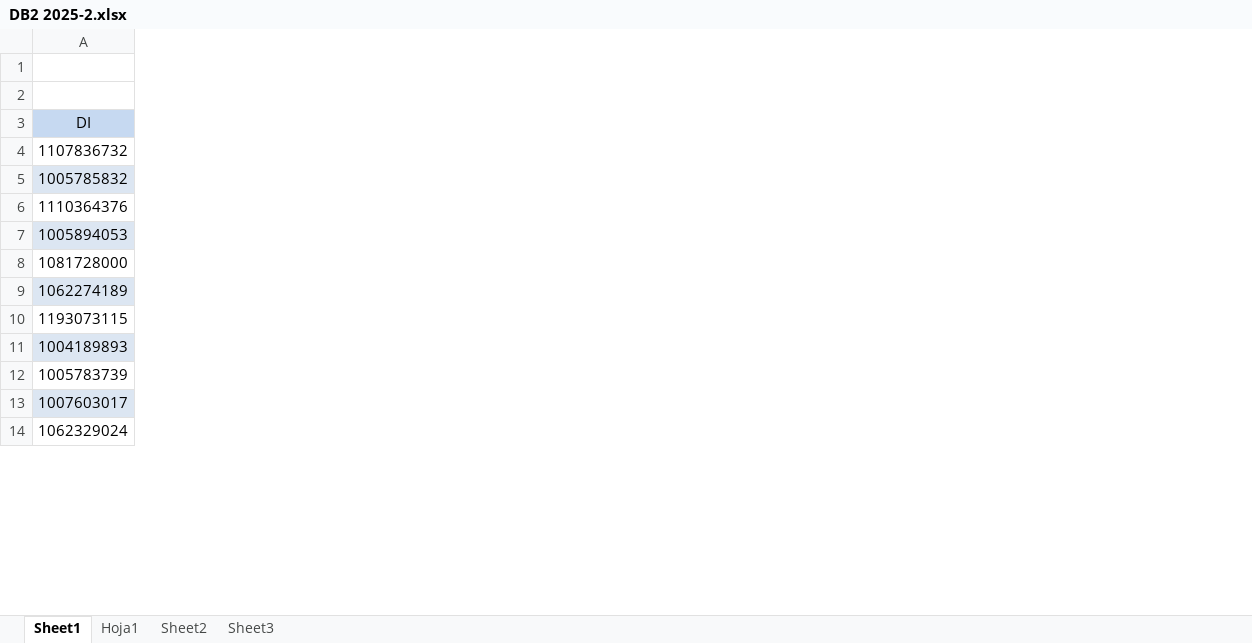
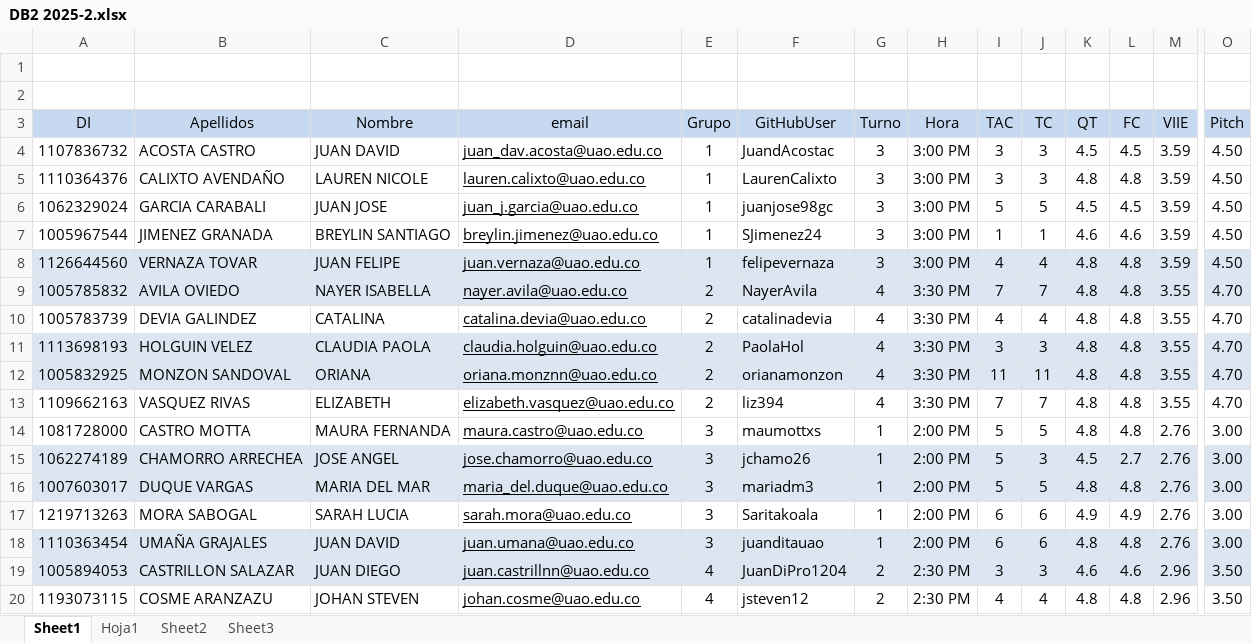
Before and after one commit to oicampo-uao/oicampo-uao.github.io, an Excel workbook: academics/DB2/2025-2/DB2 2025-2.xlsx, sheet Sheet1, drawn as a sheet; only a part is shown, gaps mark what is left out; values as stored, in another font and other column widths than the file's, no borders; conditional formats not drawn; removed rows and columns are numbered as before the commit, all else as after; rows hold the shown columns only; the diff covers the shown part only; the diff names each change by its address in the sheet, - before the commit and + after, or states it on an @@ line.

Commit message:
Update DB2 2025-2.xlsx

```diff
--- a/academics/DB2/2025-2/DB2 2025-2.xlsx (sheet Sheet1)
+++ b/academics/DB2/2025-2/DB2 2025-2.xlsx (sheet Sheet1)
@@ column B (Apellidos) unhidden, row 4: ACOSTA CASTRO; row 9: AVILA OVIEDO; rows 14-15: CASTRO MOTTA | CHAMORRO ARRECHEA; row 20: COSME ARANZAZU @@
@@ column C (Nombre) unhidden, row 4: JUAN DAVID; row 9: NAYER ISABELLA; rows 14-15: MAURA FERNANDA | JOSE ANGEL; row 20: JOHAN STEVEN @@
@@ column D (email) unhidden, row 4: juan_dav.acosta@uao.edu.co; row 9: nayer.avila@uao.edu.co; rows 14-15: maura.castro@uao.edu.co | jose.chamorro@uao.edu.co; row 20: johan.cosme@uao.edu.co @@
@@ column E (Grupo) unhidden, row 4: 1; row 9: 2; rows 14-15: 3 | 3; row 20: 4 @@
@@ column F (GitHubUser) unhidden, row 4: JuandAcostac; row 9: NayerAvila; rows 14-15: maumottxs | jchamo26; row 20: jsteven12 @@
@@ column G (Turno) unhidden, row 4: 3; row 9: 4; rows 14-15: 1 | 1; row 20: 2 @@
@@ column H (Hora) unhidden, row 4: 3:00 PM; row 9: 3:30 PM; rows 14-15: 2:00 PM | 2:00 PM; row 20: 2:30 PM @@
@@ column I (TAC) unhidden, row 4: 3; row 9: 7; rows 14-15: 5 | 5; row 20: 4 @@
@@ column J (TC) unhidden, row 4: 3; row 9: 7; rows 14-15: 5 | 3; row 20: 4 @@
@@ column K (QT) unhidden, row 4: 4.5; row 9: 4.8; rows 14-15: 4.8 | 4.5; row 20: 4.8 @@
@@ column L (FC) unhidden, row 4: 4.5; row 9: 4.8; rows 14-15: 4.8 | 2.7; row 20: 4.8 @@
@@ column M (VIIE) unhidden, row 4: 3.59; row 9: 3.55; rows 14-15: 2.76 | 2.76; row 20: 2.96 @@
@@ column O (Pitch) unhidden, row 4: 4.50; row 9: 4.70; rows 14-15: 3.00 | 3.00; row 20: 3.50 @@
+row 5: 1110364376 | CALIXTO AVENDAÑO | LAUREN NICOLE | lauren.calixto@uao.edu.co | 1 | LaurenCalixto | 3 | 3:00 PM | 3 | 3 | 4.8 | 4.8 | 3.59 | 4.50
+row 6: 1062329024 | GARCIA CARABALI | JUAN JOSE | juan_j.garcia@uao.edu.co | 1 | juanjose98gc | 3 | 3:00 PM | 5 | 5 | 4.5 | 4.5 | 3.59 | 4.50
+row 7: 1005967544 | JIMENEZ GRANADA | BREYLIN SANTIAGO | breylin.jimenez@uao.edu.co | 1 | SJimenez24 | 3 | 3:00 PM | 1 | 1 | 4.6 | 4.6 | 3.59 | 4.50
@@ row 23 moved to row 8: 1126644560 @@
-row 6: 1110364376
@@ row 12 moved to row 10: 1005783739 @@
@@ row 15 moved to row 11: 1113698193 @@
@@ row 17 moved to row 12: 1005832925 @@
@@ row 22 moved to row 13: 1109662163 @@
@@ row 13 moved to row 16: 1007603017 @@
@@ row 18 moved to row 17: 1219713263 @@
@@ row 21 moved to row 18: 1110363454 @@
@@ row 7 moved to row 19: 1005894053 @@
@@ row 11 moved to row 23: 1004189893 @@
-row 14: 1062329024
```
Also changed, not shown: 1 removed row, 2 added columns and 2 edited cells elsewhere in this sheet, formulas that keep their value.
